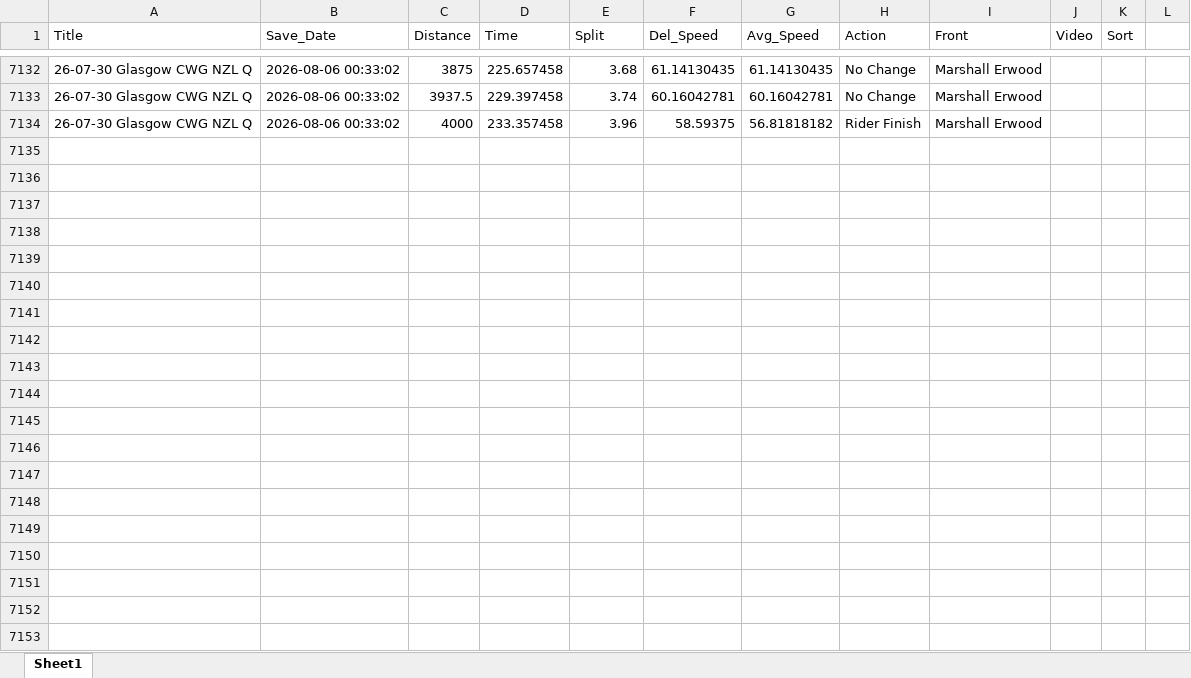
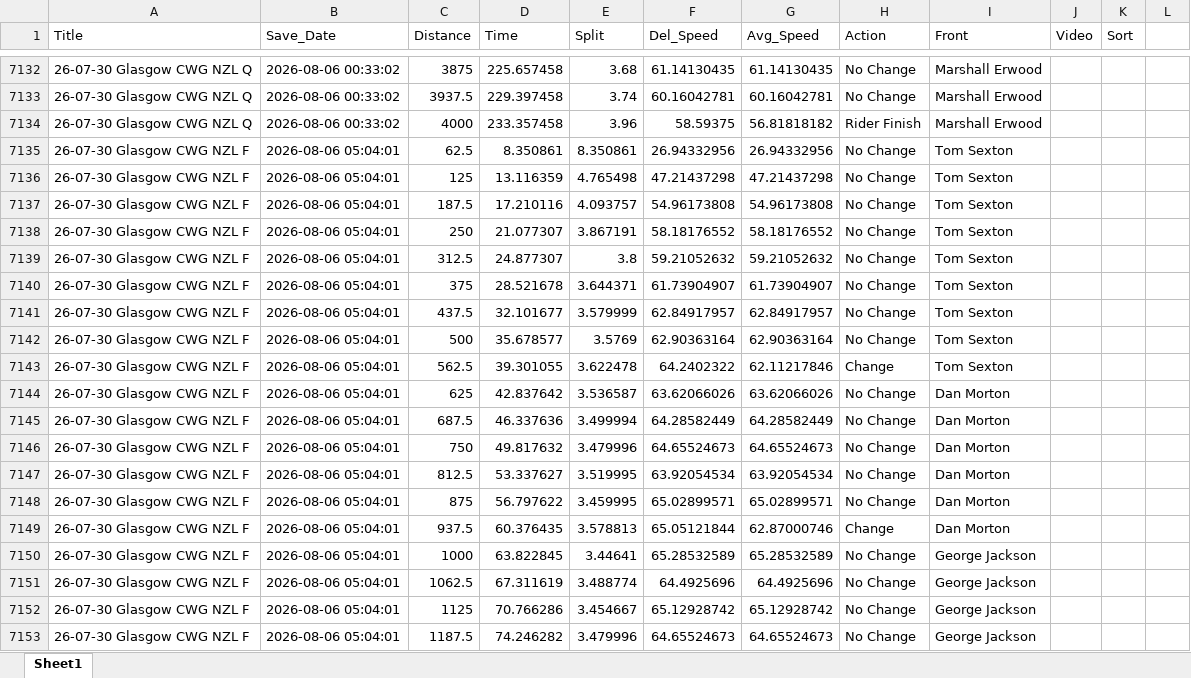
Before and after one commit to Bremz09/CNZPD, an Excel workbook: pages/video_analysis/TP_Master_Men.xlsx, sheet Sheet1, drawn as a sheet; only a part is shown, gaps mark what is left out; values as stored, in another font and other column widths than the file's, no borders; the diff covers the shown part only; the diff names each change by its address in the sheet, - before the commit and + after, or states it on an @@ line.

```diff
--- a/pages/video_analysis/TP_Master_Men.xlsx (sheet Sheet1)
+++ b/pages/video_analysis/TP_Master_Men.xlsx (sheet Sheet1)
+row 7135: 26-07-30 Glasgow CWG NZL F | 2026-08-06 05:04:01 | 62.5 | 8.350861 | 8.350861 | 26.94332956 | 26.94332956 | No Change | Tom Sexton
+row 7136: 26-07-30 Glasgow CWG NZL F | 2026-08-06 05:04:01 | 125 | 13.116359 | 4.765498 | 47.21437298 | 47.21437298 | No Change | Tom Sexton
+row 7137: 26-07-30 Glasgow CWG NZL F | 2026-08-06 05:04:01 | 187.5 | 17.210116 | 4.093757 | 54.96173808 | 54.96173808 | No Change | Tom Sexton
+row 7138: 26-07-30 Glasgow CWG NZL F | 2026-08-06 05:04:01 | 250 | 21.077307 | 3.867191 | 58.18176552 | 58.18176552 | No Change | Tom Sexton
+row 7139: 26-07-30 Glasgow CWG NZL F | 2026-08-06 05:04:01 | 312.5 | 24.877307 | 3.8 | 59.21052632 | 59.21052632 | No Change | Tom Sexton
+row 7140: 26-07-30 Glasgow CWG NZL F | 2026-08-06 05:04:01 | 375 | 28.521678 | 3.644371 | 61.73904907 | 61.73904907 | No Change | Tom Sexton
+row 7141: 26-07-30 Glasgow CWG NZL F | 2026-08-06 05:04:01 | 437.5 | 32.101677 | 3.579999 | 62.84917957 | 62.84917957 | No Change | Tom Sexton
+row 7142: 26-07-30 Glasgow CWG NZL F | 2026-08-06 05:04:01 | 500 | 35.678577 | 3.5769 | 62.90363164 | 62.90363164 | No Change | Tom Sexton
+row 7143: 26-07-30 Glasgow CWG NZL F | 2026-08-06 05:04:01 | 562.5 | 39.301055 | 3.622478 | 64.2402322 | 62.11217846 | Change | Tom Sexton
+row 7144: 26-07-30 Glasgow CWG NZL F | 2026-08-06 05:04:01 | 625 | 42.837642 | 3.536587 | 63.62066026 | 63.62066026 | No Change | Dan Morton
+row 7145: 26-07-30 Glasgow CWG NZL F | 2026-08-06 05:04:01 | 687.5 | 46.337636 | 3.499994 | 64.28582449 | 64.28582449 | No Change | Dan Morton
+row 7146: 26-07-30 Glasgow CWG NZL F | 2026-08-06 05:04:01 | 750 | 49.817632 | 3.479996 | 64.65524673 | 64.65524673 | No Change | Dan Morton
+row 7147: 26-07-30 Glasgow CWG NZL F | 2026-08-06 05:04:01 | 812.5 | 53.337627 | 3.519995 | 63.92054534 | 63.92054534 | No Change | Dan Morton
+row 7148: 26-07-30 Glasgow CWG NZL F | 2026-08-06 05:04:01 | 875 | 56.797622 | 3.459995 | 65.02899571 | 65.02899571 | No Change | Dan Morton
+row 7149: 26-07-30 Glasgow CWG NZL F | 2026-08-06 05:04:01 | 937.5 | 60.376435 | 3.578813 | 65.05121844 | 62.87000746 | Change | Dan Morton
+row 7150: 26-07-30 Glasgow CWG NZL F | 2026-08-06 05:04:01 | 1000 | 63.822845 | 3.44641 | 65.28532589 | 65.28532589 | No Change | George Jackson
+row 7151: 26-07-30 Glasgow CWG NZL F | 2026-08-06 05:04:01 | 1062.5 | 67.311619 | 3.488774 | 64.4925696 | 64.4925696 | No Change | George Jackson
+row 7152: 26-07-30 Glasgow CWG NZL F | 2026-08-06 05:04:01 | 1125 | 70.766286 | 3.454667 | 65.12928742 | 65.12928742 | No Change | George Jackson
+row 7153: 26-07-30 Glasgow CWG NZL F | 2026-08-06 05:04:01 | 1187.5 | 74.246282 | 3.479996 | 64.65524673 | 64.65524673 | No Change | George Jackson
```
Also changed, not shown: 45 added rows elsewhere in this sheet, pages/video_analysis/IP_Master_Women.xlsx, 3 other files.
